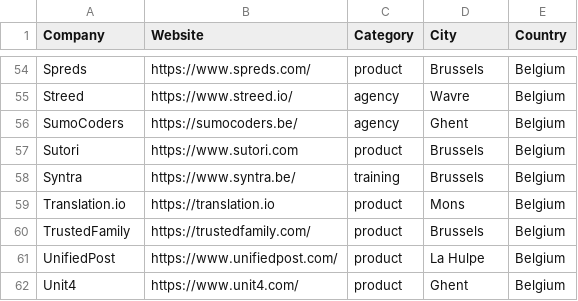
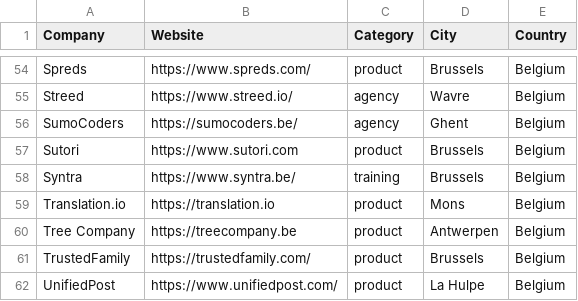
Before and after one commit to brug-be/rubyshops, a CSV file: bnlrubyshops.csv, drawn as a sheet; only a part is shown, gaps mark what is left out; the shorter side is filled out with more unchanged rows; the diff names each change by its address in the sheet, - before the commit and + after, or states it on an @@ line.

Commit message:
Add Tree Company to rubyshops.csv

```diff
--- a/bnlrubyshops.csv
+++ b/bnlrubyshops.csv
+row 60: Tree Company | https://treecompany.be | product | Antwerpen | Belgium
```
